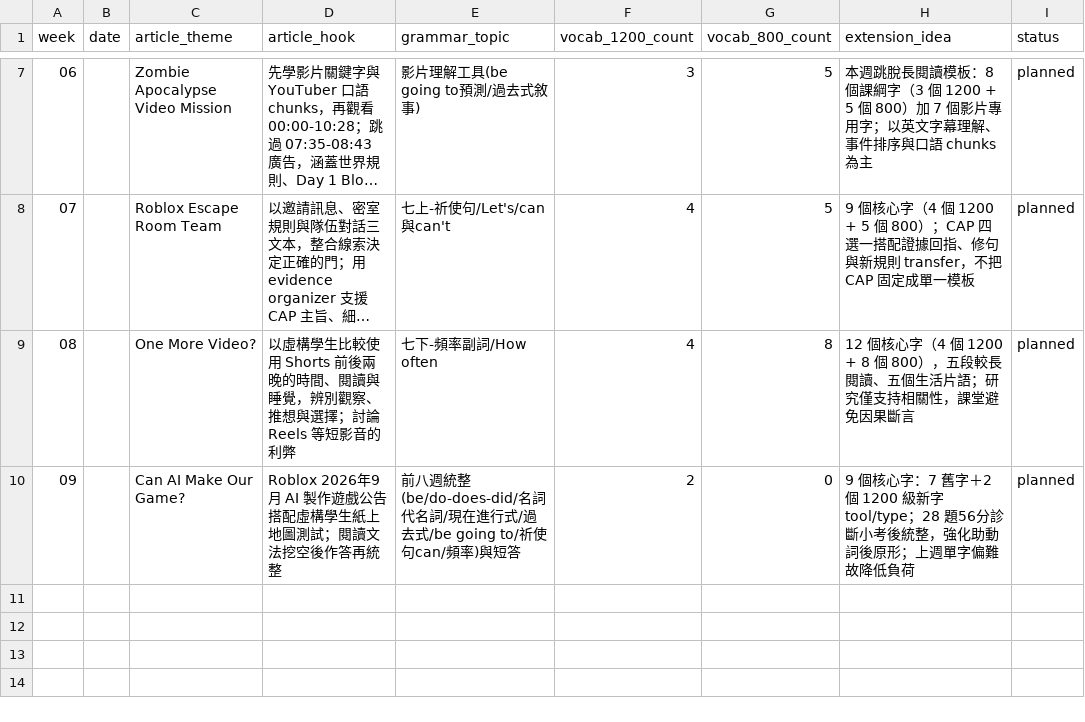
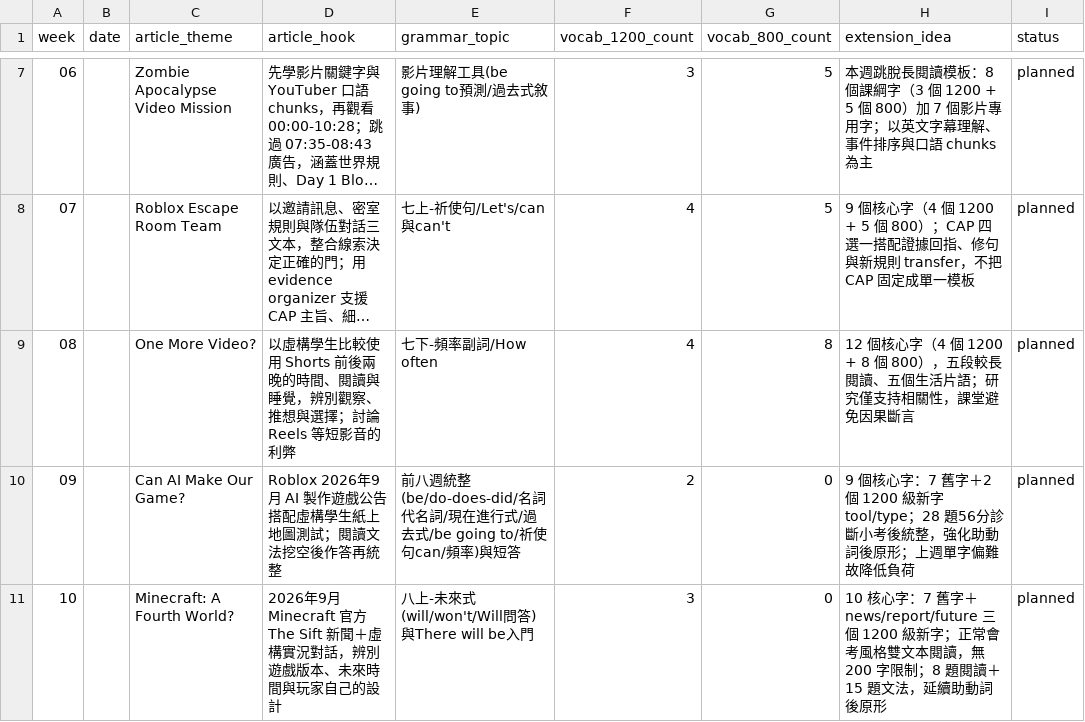
Before and after one commit to egger-meow/eng-tutor, a CSV file: weekly-index.csv, drawn as a sheet; only a part is shown, gaps mark what is left out; long unchanged cells end in …; the diff names each change by its address in the sheet, - before the commit and + after, or states it on an @@ line.

Commit message:
Add Week 10 Minecraft news and future tense materials

```diff
--- a/weekly-index.csv
+++ b/weekly-index.csv
+row 11: 10 |  | Minecraft: A Fourth World? | 2026年9月 Minecraft 官方 The Sift 新聞＋虛構實況對話，辨別遊戲版本、未來時間與玩家自己的設計 | 八上-未來式(will/won't/Will問答)與There will be入門 | 3 | 0 | 10 核心字：7 舊字＋news/report/future 三個 1200 級新字；正常會考風格雙文本閱讀，無 200 字限制；8 題閱讀＋15 題文法，延續助動詞後原形 | planned
```
Also changed, not shown: grammar-master.csv, vocab-master-2000.csv, 6 other files.
